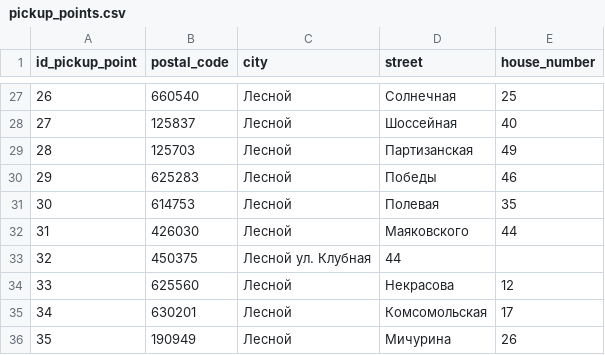
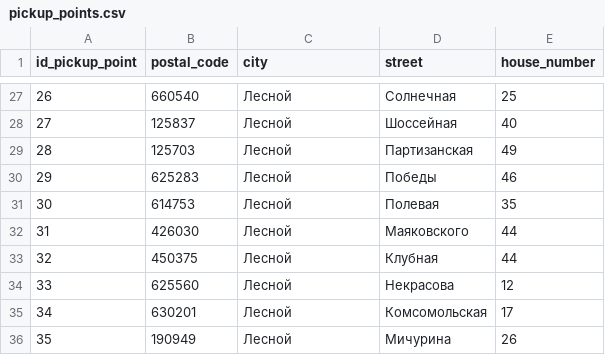
Before and after one commit to SenatorMorra/demo_2026_db_solution, a CSV file: csv/pickup_points.csv, drawn as a sheet; only a part is shown, gaps mark what is left out.

Commit message:
Update pickup_points.csv

```diff
--- a/csv/pickup_points.csv
+++ b/csv/pickup_points.csv
@@ -32,3 +32,3 @@
 31,426030,Лесной,Маяковского,44
-32,450375,Лесной ул. Клубная,44,
+32,450375,Лесной,Клубная,44
 33,625560,Лесной,Некрасова,12
```
